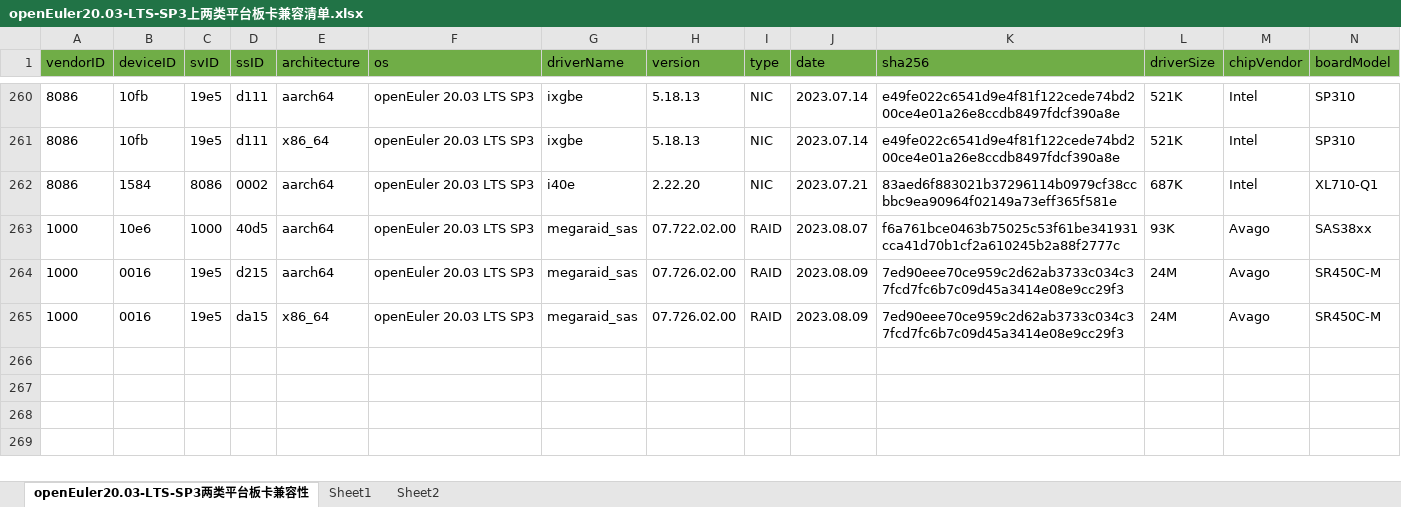
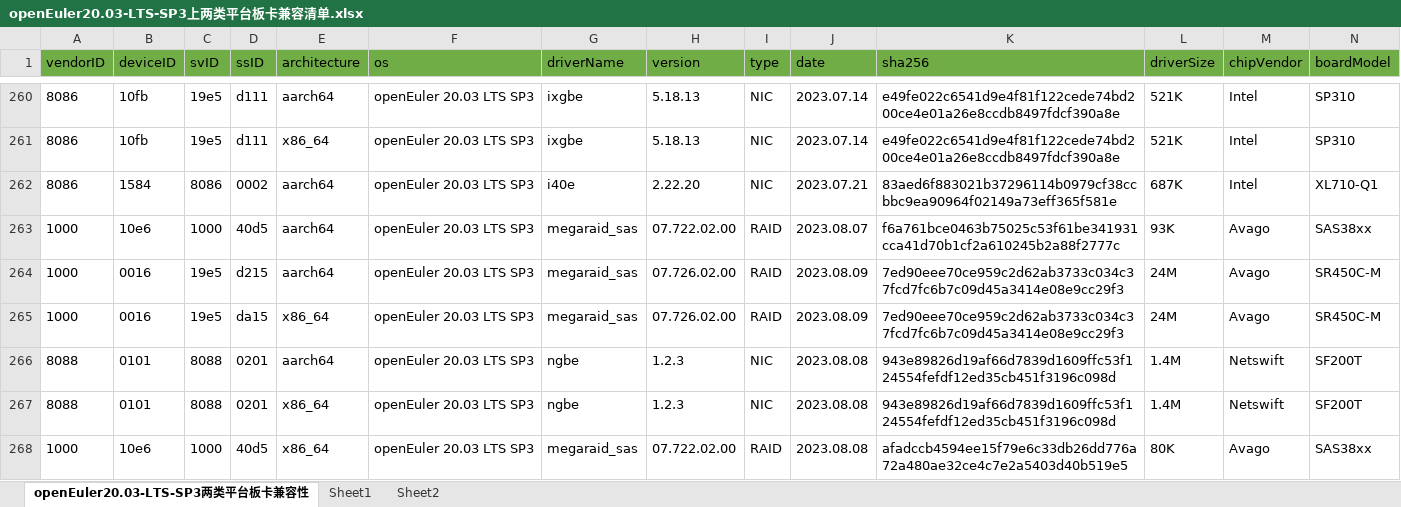
Before and after one commit to openeuler-mirror/openEuler-portal, an Excel workbook: data/compatibility/openEuler20.03-LTS-SP3上两类平台板卡兼容清单.xlsx, sheet openEuler20.03-LTS-SP3两类平台板卡兼容性, drawn as a sheet; only a part is shown, gaps mark what is left out; values as stored, in another font and other column widths than the file's, no borders; rows hold the shown columns only; the diff names each change by its address in the sheet, - before the commit and + after, or states it on an @@ line.

```diff
--- a/data/compatibility/openEuler20.03-LTS-SP3上两类平台板卡兼容清单.xlsx (sheet openEuler20.03-LTS-SP3两类平台板卡兼容性)
+++ b/data/compatibility/openEuler20.03-LTS-SP3上两类平台板卡兼容清单.xlsx (sheet openEuler20.03-LTS-SP3两类平台板卡兼容性)
+row 266: 8088 | 0101 | 8088 | 0201 | aarch64 | openEuler 20.03 LTS SP3 | ngbe | 1.2.3 | NIC | 2023.08.08 | 943e89826d19af66d7839d1609ffc53f124554fefdf12ed35cb451f3196c098d | 1.4M | Netswift | SF200T
+row 267: 8088 | 0101 | 8088 | 0201 | x86_64 | openEuler 20.03 LTS SP3 | ngbe | 1.2.3 | NIC | 2023.08.08 | 943e89826d19af66d7839d1609ffc53f124554fefdf12ed35cb451f3196c098d | 1.4M | Netswift | SF200T
+row 268: 1000 | 10e6 | 1000 | 40d5 | x86_64 | openEuler 20.03 LTS SP3 | megaraid_sas | 07.722.02.00 | RAID | 2023.08.08 | afadccb4594ee15f79e6c33db26dd776a72a480ae32ce4c7e2a5403d40b519e5 | 80K | Avago | SAS38xx
```
Also changed, not shown: 2 other files.
